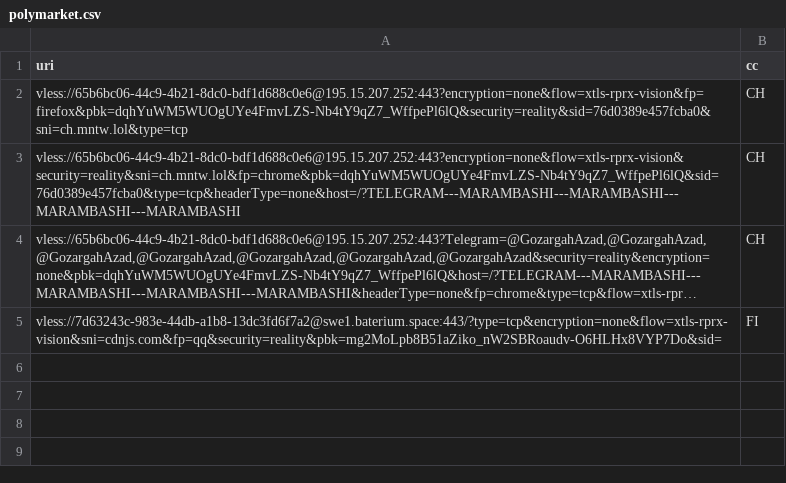
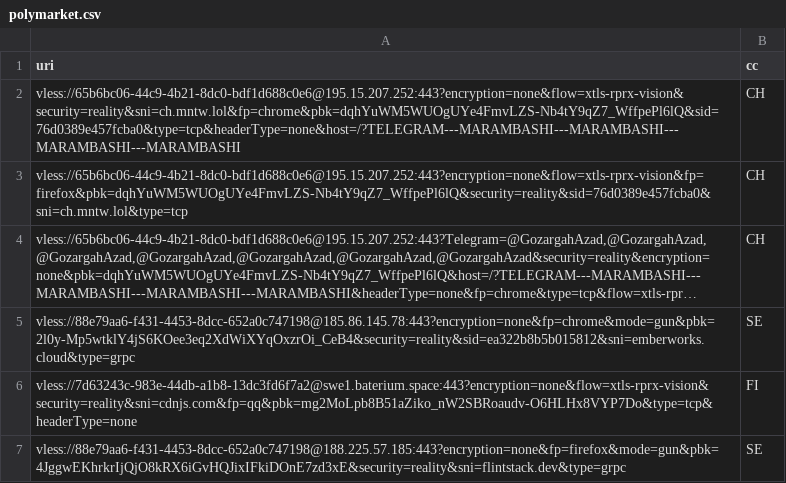
Before and after one commit to grisha-seleznev/free-vless-keys-russia, a CSV file: stage/polymarket.csv, drawn as a sheet; long unchanged cells end in …; addresses are those after the commit; the diff names each change by its address in the sheet, - before the commit and + after, or states it on an @@ line.

Commit message:
🇷🇺 Проверка из РФ: 24 ключей, Polymarket 6 (22.11.2026 21:26 МСК)

```diff
--- a/stage/polymarket.csv
+++ b/stage/polymarket.csv
@@ row 3 moved to row 2: vless://65b6bc06-44c9-4b21-8dc0-bdf1d688… @@
+row 5: vless://88e79aa6-f431-4453-8dcc-652a0c747198@185.86.145.78:443?encryption=none&fp=chrome&mode=gun&pbk=2l0y-Mp5wtklY4jS6KOee3eq2XdWiXYqOxzrOi_CeB4&security=reality&sid=ea322b8b5b015812&sni=emberworks.cloud&type=grpc | SE
-A6 (uri): vless://7d63243c-983e-44db-a1b8-13dc3fd6f7a2@swe1.baterium.space:443/?type=tcp&encryption=none&flow=xtls-rprx-vision&sni=cdnjs.com&fp=qq&security=reality&pbk=mg2MoLpb8B51aZiko_nW2SBRoaudv-O6HLHx8VYP7Do&sid=
+A6 (uri): vless://7d63243c-983e-44db-a1b8-13dc3fd6f7a2@swe1.baterium.space:443?encryption=none&flow=xtls-rprx-vision&security=reality&sni=cdnjs.com&fp=qq&pbk=mg2MoLpb8B51aZiko_nW2SBRoaudv-O6HLHx8VYP7Do&type=tcp&headerType=none
+row 7: vless://88e79aa6-f431-4453-8dcc-652a0c747198@188.225.57.185:443?encryption=none&fp=firefox&mode=gun&pbk=4JggwEKhrkrIjQjO8kRX6iGvHQJixIFkiDOnE7zd3xE&security=reality&sni=flintstack.dev&type=grpc | SE
```
Also changed, not shown: stage/checked.csv, 56 other files.
